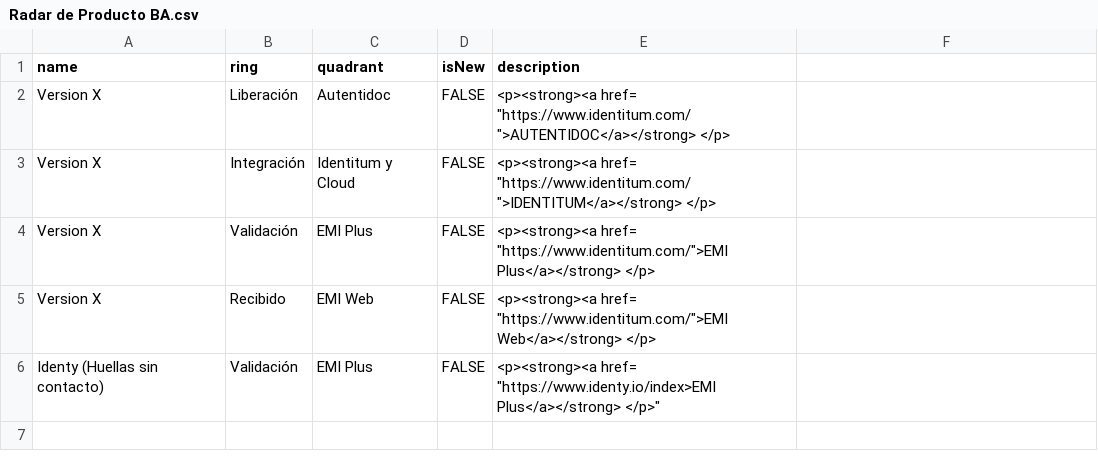
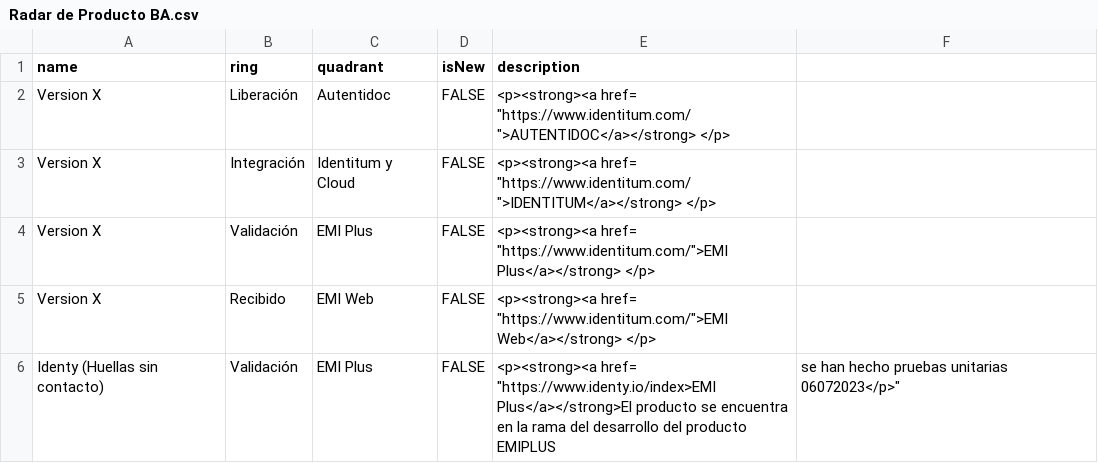
Before and after one commit to jpmejiag/radar_ba, a CSV file: Radar de Producto BA.csv, drawn as a sheet.

Commit message:
Update Radar de Producto BA.csv

```diff
--- a/Radar de Producto BA.csv
+++ b/Radar de Producto BA.csv
@@ -5,2 +5,2 @@ Version X,Validación,EMI Plus,FALSE,"<p><strong><a href= ""https://www.identitu
 Version X,Recibido,EMI Web,FALSE,"<p><strong><a href= ""https://www.identitum.com/"">EMI Web</a></strong> </p>"
-Identy (Huellas sin contacto),Validación,EMI Plus,FALSE,"<p><strong><a href= ""https://www.identy.io/index">EMI Plus</a></strong> </p>"
+Identy (Huellas sin contacto),Validación,EMI Plus,FALSE,"<p><strong><a href= ""https://www.identy.io/index">EMI Plus</a></strong>El producto se encuentra en la rama del desarrollo del producto EMIPLUS, se han hecho pruebas unitarias 06072023</p>"
```
